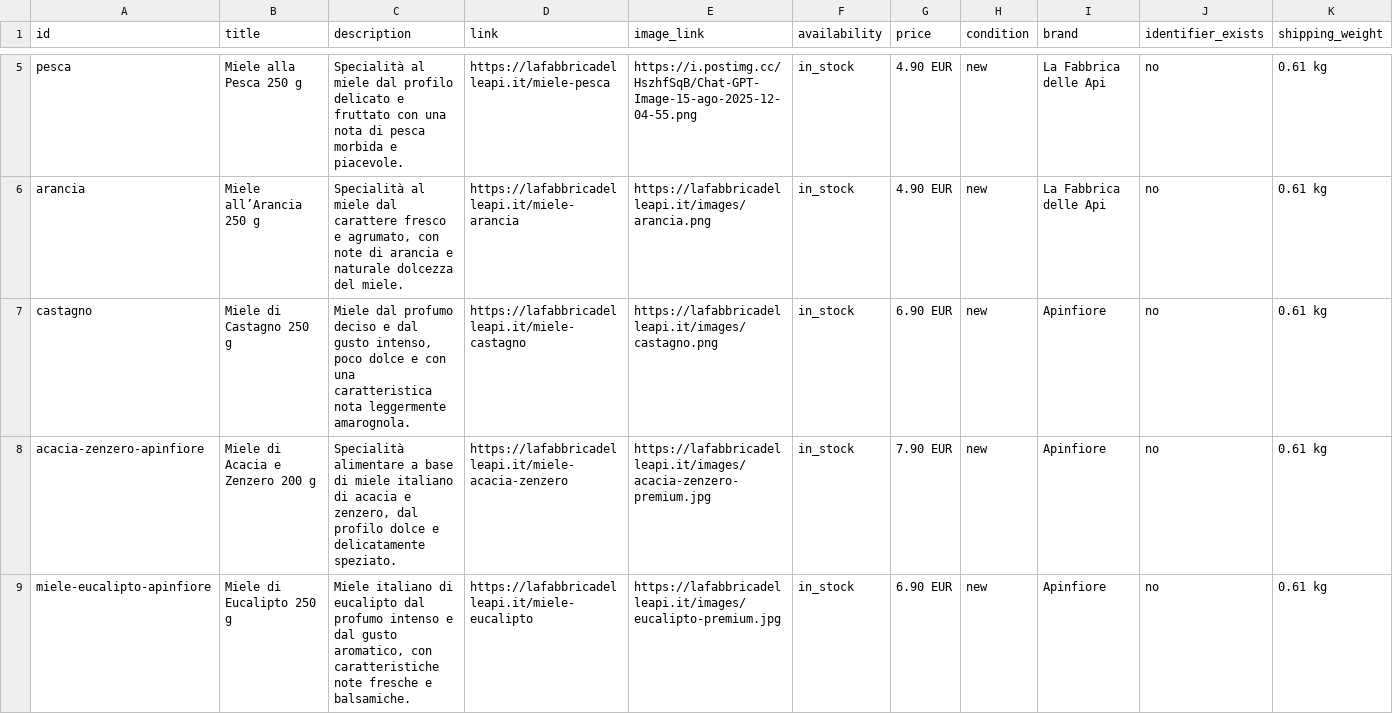
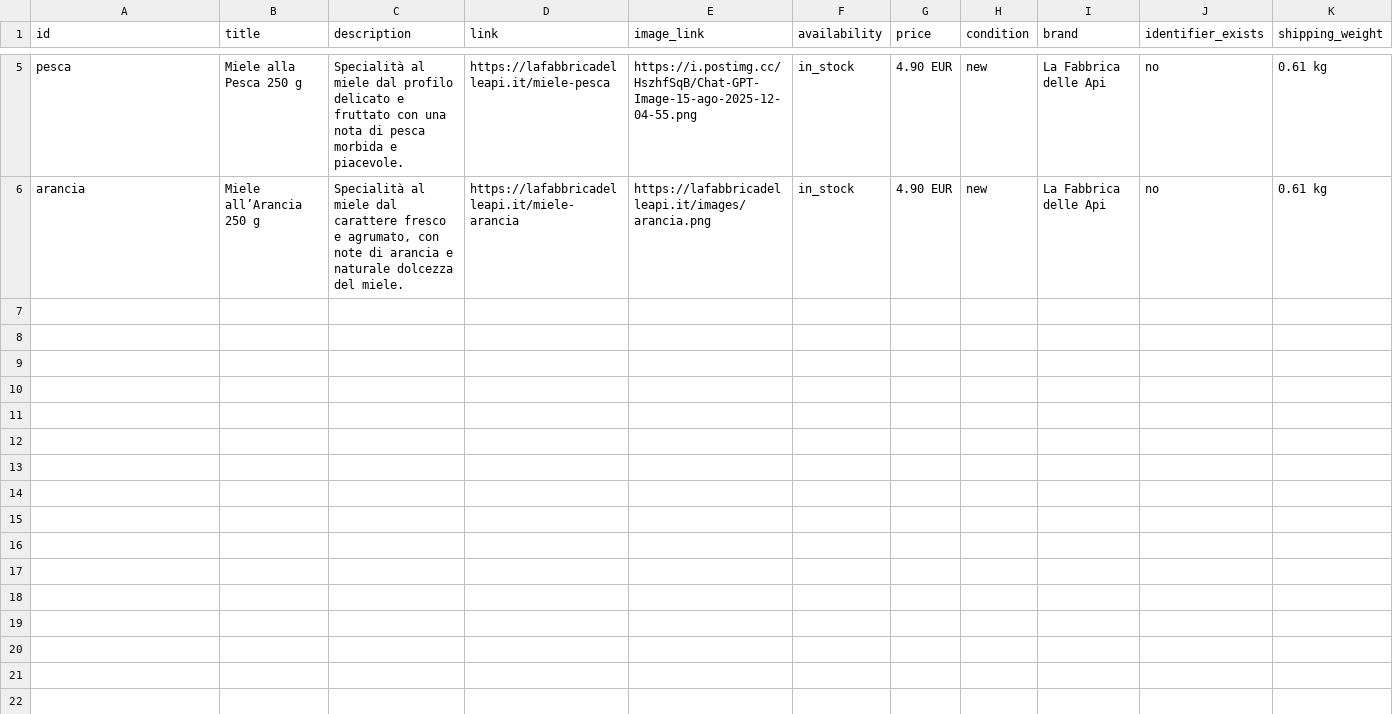
Before and after one commit to cleo6920/Miele--render, a TSV file: merchant-feed.tsv, drawn as a sheet; only a part is shown, gaps mark what is left out; the diff covers the shown part only.

Commit message:
Cover Apinfiore castagno and remove information-only products from Merchant feed

```diff
--- a/merchant-feed.tsv
+++ b/merchant-feed.tsv
@@ -6,4 +6 @@ pesca	Miele alla Pesca 250 g	Specialità al miele dal profilo delicato e fruttat
 arancia	Miele all’Arancia 250 g	Specialità al miele dal carattere fresco e agrumato, con note di arancia e naturale dolcezza del miele.	https://lafabbricadelleapi.it/miele-arancia	https://lafabbricadelleapi.it/images/arancia.png	in_stock	4.90 EUR	new	La Fabbrica delle Api	no	0.61 kg
-castagno	Miele di Castagno 250 g	Miele dal profumo deciso e dal gusto intenso, poco dolce e con una caratteristica nota leggermente amarognola.	https://lafabbricadelleapi.it/miele-castagno	https://lafabbricadelleapi.it/images/castagno.png	in_stock	6.90 EUR	new	Apinfiore	no	0.61 kg
-acacia-zenzero-apinfiore	Miele di Acacia e Zenzero 200 g	Specialità alimentare a base di miele italiano di acacia e zenzero, dal profilo dolce e delicatamente speziato.	https://lafabbricadelleapi.it/miele-acacia-zenzero	https://lafabbricadelleapi.it/images/acacia-zenzero-premium.jpg	in_stock	7.90 EUR	new	Apinfiore	no	0.61 kg
-miele-eucalipto-apinfiore	Miele di Eucalipto 250 g	Miele italiano di eucalipto dal profumo intenso e dal gusto aromatico, con caratteristiche note fresche e balsamiche.	https://lafabbricadelleapi.it/miele-eucalipto	https://lafabbricadelleapi.it/images/eucalipto-premium.jpg	in_stock	6.90 EUR	new	Apinfiore	no	0.61 kg
```
Also changed, not shown: 3 removed rows elsewhere in this file.
